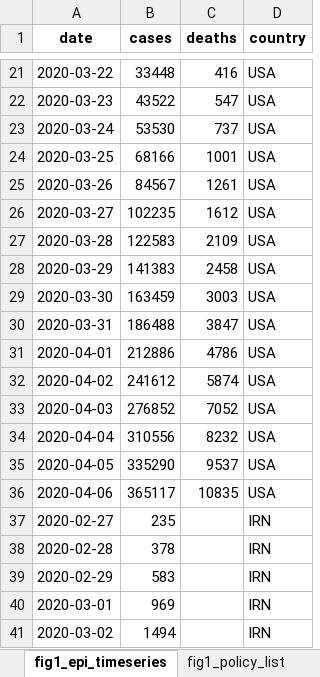
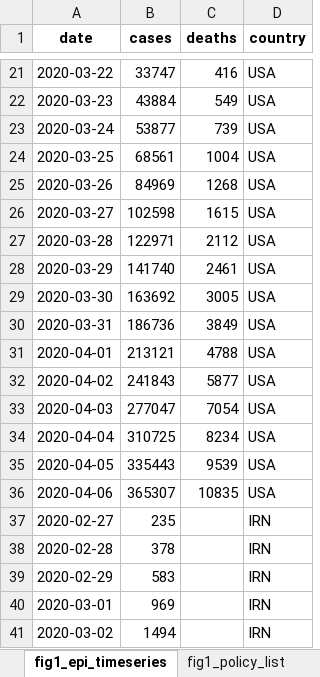
Before and after one commit to Global-Policy-Lab/gpl-covid, an Excel workbook: results/source_data/Figure1_data.xlsx, sheet fig1_epi_timeseries, drawn as a sheet; only a part is shown, gaps mark what is left out; values as stored, in another font and other column widths than the file's, no borders; the diff covers the shown part only; the diff names each change by its address in the sheet, - before the commit and + after, or states it on an @@ line.

```diff
--- a/results/source_data/Figure1_data.xlsx (sheet fig1_epi_timeseries)
+++ b/results/source_data/Figure1_data.xlsx (sheet fig1_epi_timeseries)
-B21 (cases): 33448
+B21 (cases): 33747
-B22 (cases): 43522
+B22 (cases): 43884
-C22 (deaths): 547
+C22 (deaths): 549
-B23 (cases): 53530
+B23 (cases): 53877
-C23 (deaths): 737
+C23 (deaths): 739
-B24 (cases): 68166
+B24 (cases): 68561
-C24 (deaths): 1001
+C24 (deaths): 1004
-B25 (cases): 84567
+B25 (cases): 84969
-C25 (deaths): 1261
+C25 (deaths): 1268
-B26 (cases): 102235
+B26 (cases): 102598
-C26 (deaths): 1612
+C26 (deaths): 1615
-B27 (cases): 122583
+B27 (cases): 122971
-C27 (deaths): 2109
+C27 (deaths): 2112
-B28 (cases): 141383
+B28 (cases): 141740
-C28 (deaths): 2458
+C28 (deaths): 2461
-B29 (cases): 163459
+B29 (cases): 163692
-C29 (deaths): 3003
+C29 (deaths): 3005
-B30 (cases): 186488
+B30 (cases): 186736
-C30 (deaths): 3847
+C30 (deaths): 3849
-B31 (cases): 212886
+B31 (cases): 213121
-C31 (deaths): 4786
+C31 (deaths): 4788
-B32 (cases): 241612
+B32 (cases): 241843
-C32 (deaths): 5874
+C32 (deaths): 5877
-B33 (cases): 276852
+B33 (cases): 277047
-C33 (deaths): 7052
+C33 (deaths): 7054
-B34 (cases): 310556
+B34 (cases): 310725
-C34 (deaths): 8232
+C34 (deaths): 8234
-B35 (cases): 335290
+B35 (cases): 335443
-C35 (deaths): 9537
+C35 (deaths): 9539
-B36 (cases): 365117
+B36 (cases): 365307
```
Also changed, not shown: 13 added rows, 13 removed rows and 12 edited cells elsewhere in this sheet, sheet fig1_case_maps, results/source_data/ExtendedDataFigure5_lags.xlsx, results/source_data/ExtendedDataFigure6.xlsx, 1 other file.
